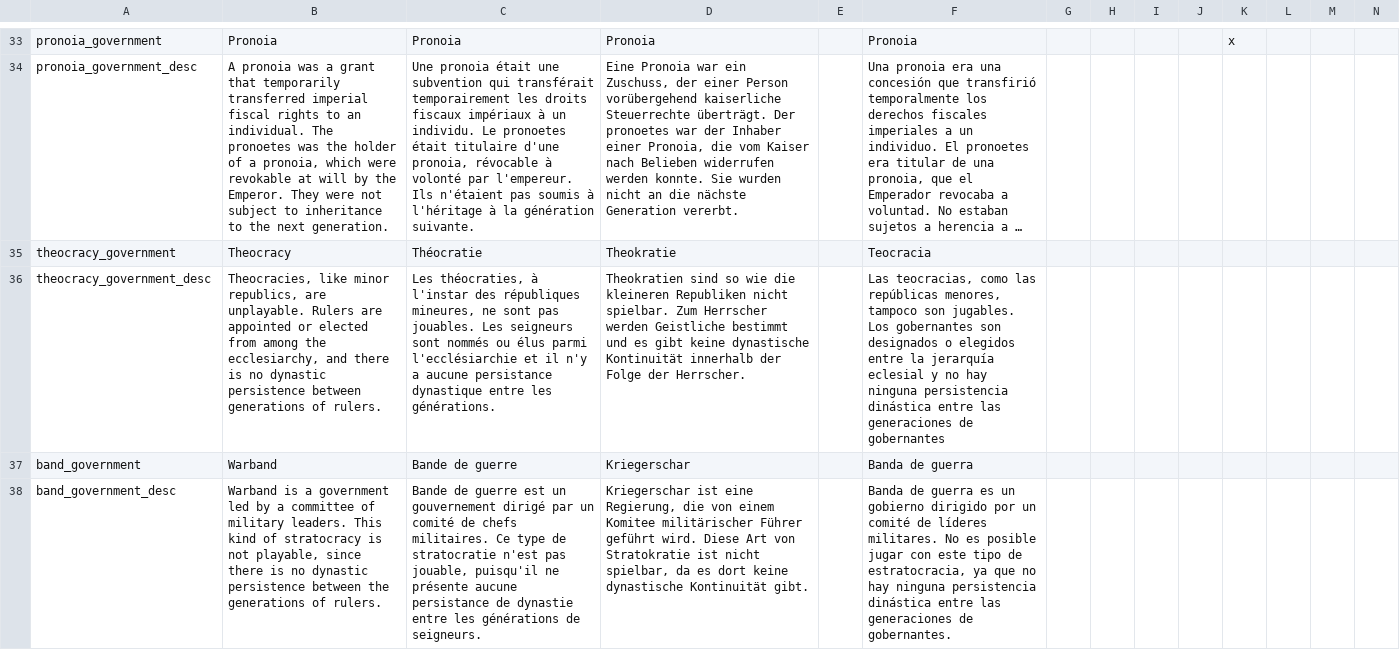
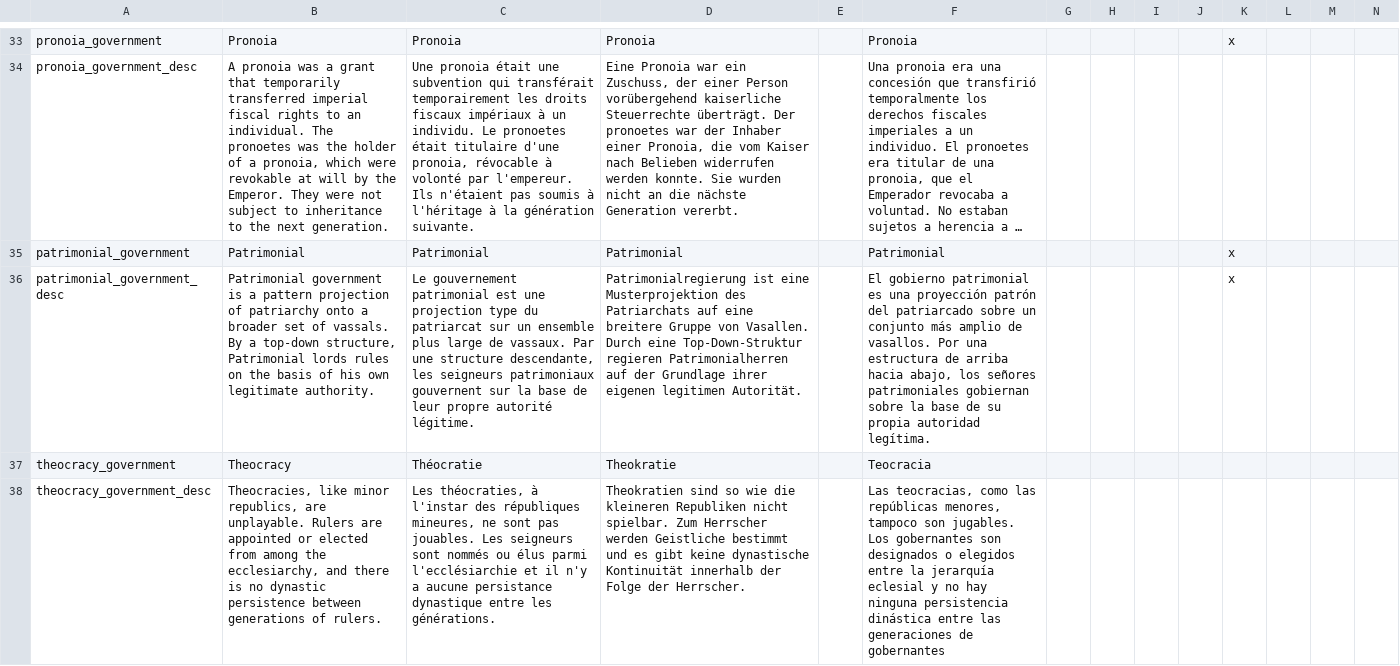
Before and after one commit to Aerotinge/TingedSlate, a CSV file: localisation/00_governments.csv, drawn as a sheet; only a part is shown, gaps mark what is left out; the shorter side is filled out with more unchanged rows; long unchanged cells end in …; rows hold the shown columns only; the diff names each change by its address in the sheet, - before the commit and + after, or states it on an @@ line.

Commit message:
governments: patrimonial government Allows one of your powerful vassal of your dynasty to be called to war laws: High CA has +1 demesne_size and Absolute CA has +2

```diff
--- a/localisation/00_governments.csv
+++ b/localisation/00_governments.csv
+row 35: patrimonial_government | Patrimonial | Patrimonial | Patrimonial |  | Patrimonial |  |  |  |  | x
+row 36: patrimonial_government_desc | Patrimonial government is a pattern projection of patriarchy onto a broader set of vassals. By a top-down structure, Patrimonial lords rules on the basis of his own legitimate authority. | Le gouvernement patrimonial est une projection type du patriarcat sur un ensemble plus large de vassaux. Par une structure descendante, les seigneurs patrimoniaux gouvernent sur la base de leur propre autorité légitime. | Patrimonialregierung ist eine Musterprojektion des Patriarchats auf eine breitere Gruppe von Vasallen. Durch eine Top-Down-Struktur regieren Patrimonialherren auf der Grundlage ihrer eigenen legitimen Autorität. |  | El gobierno patrimonial es una proyección patrón del patriarcado sobre un conjunto más amplio de vasallos. Por una estructura de arriba hacia abajo, los señores patrimoniales gobiernan sobre la base de su propia autoridad legítima. |  |  |  |  | x
```
Also changed, not shown: 7 other files.
